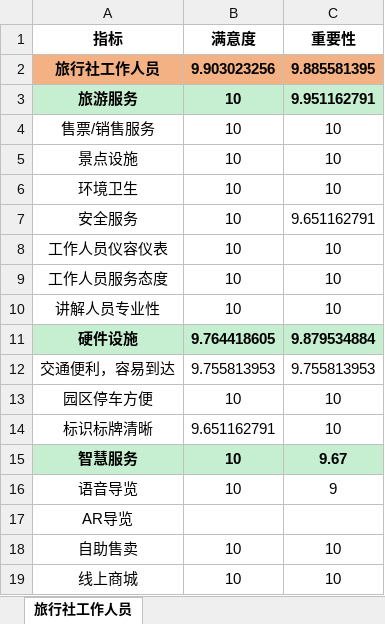
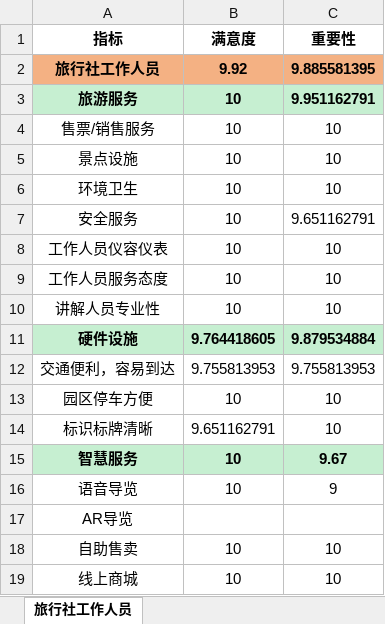
Before and after one commit to Mykeyb2004/hangbo, an Excel workbook: data/satisfaction_detail/2026/Q3/旅行社工作人员.xlsx, sheet 旅行社工作人员, drawn as a sheet; values as stored, in another font and other column widths than the file's, no borders; the diff names each change by its address in the sheet, - before the commit and + after, or states it on an @@ line.

```diff
--- a/data/satisfaction_detail/2026/Q3/旅行社工作人员.xlsx (sheet 旅行社工作人员)
+++ b/data/satisfaction_detail/2026/Q3/旅行社工作人员.xlsx (sheet 旅行社工作人员)
-B2 (满意度): 9.903023256
+B2 (满意度): 9.92
```
Also changed, not shown: data/satisfaction_detail/2026/Q3/会展服务商.xlsx, data/satisfaction_detail/2026/Q3/游客.xlsx, 18 other files.
